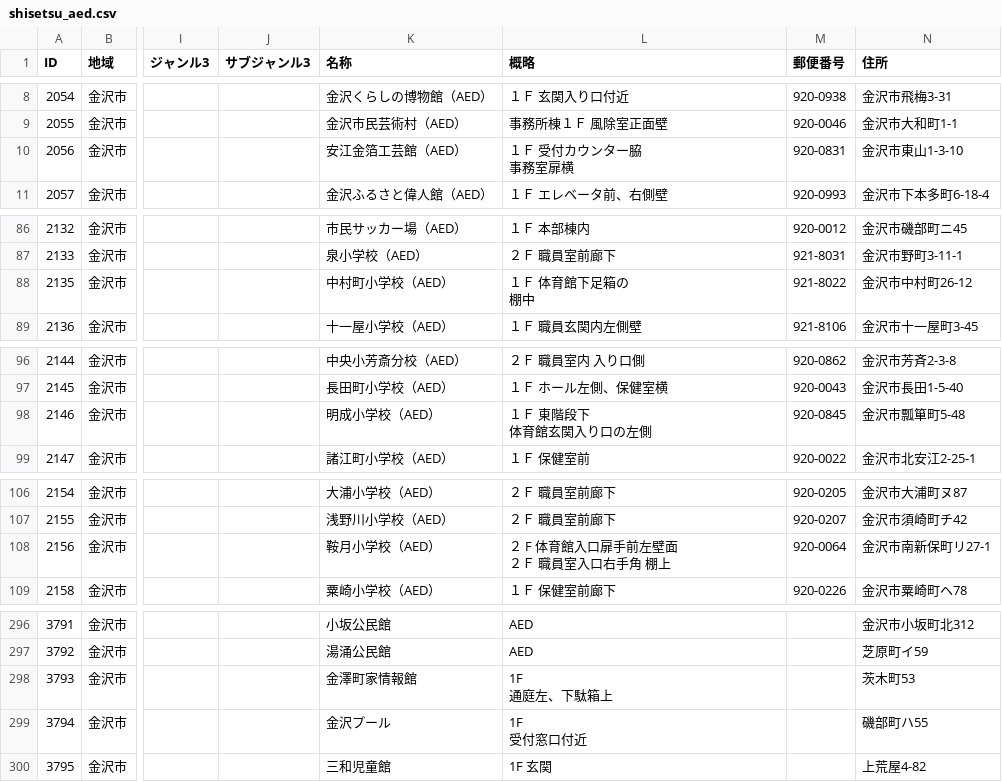
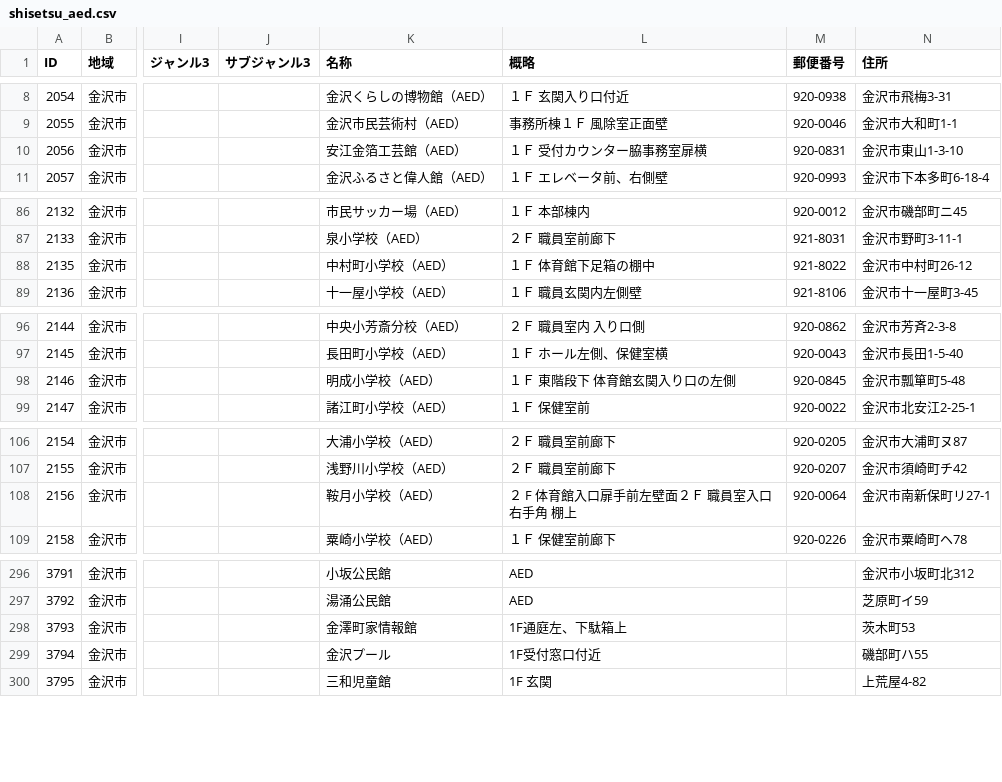
Before and after one commit to daikimare/mobile_app_kanazawa, a CSV file: src/coponent/CSV/shisetsu_aed.csv, drawn as a sheet; only a part is shown, gaps mark what is left out; ↵ is a line break in a cell; the diff covers the shown part only; the diff names each change by its address in the sheet, - before the commit and + after, or states it on an @@ line.

```diff
--- a/src/coponent/CSV/shisetsu_aed.csv
+++ b/src/coponent/CSV/shisetsu_aed.csv
-L10 (概略): １Ｆ 受付カウンター脇 ↵ 事務室扉横
+L10 (概略): １Ｆ 受付カウンター脇事務室扉横
-L88 (概略): １Ｆ 体育館下足箱の ↵ 棚中
+L88 (概略): １Ｆ 体育館下足箱の棚中
-L98 (概略): １Ｆ 東階段下 ↵ 体育館玄関入り口の左側
+L98 (概略): １Ｆ 東階段下 体育館玄関入り口の左側
-L108 (概略): ２ F 体育館入口扉手前左壁面 ↵ ２Ｆ 職員室入口右手角 棚上
+L108 (概略): ２ F 体育館入口扉手前左壁面２Ｆ 職員室入口右手角 棚上
-L298 (概略): 1F ↵ 通庭左、下駄箱上
+L298 (概略): 1F通庭左、下駄箱上
-L299 (概略): 1F ↵ 受付窓口付近
+L299 (概略): 1F受付窓口付近
```
Also changed, not shown: 12 edited cells elsewhere in this file, src/coponent/CSV/shisetsu_bunka.csv, src/coponent/CSV/shisetsu_fukushi.csv, 2 other files.
